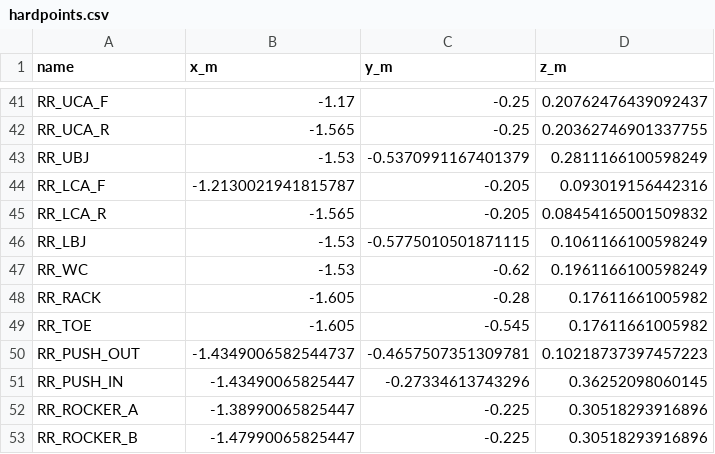
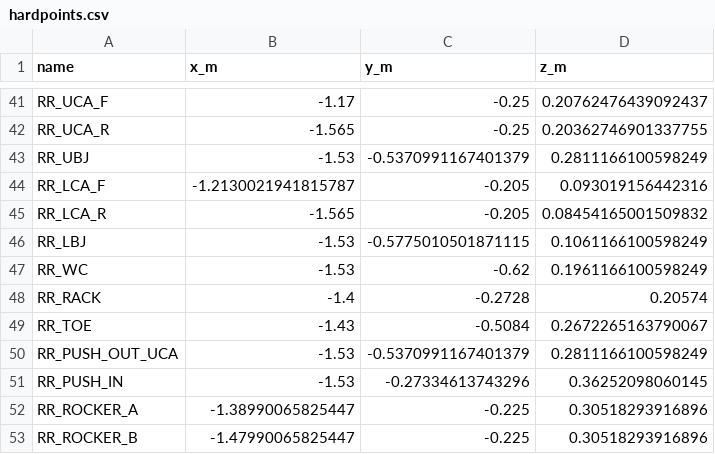
Before and after one commit to DannyHsuC10/Suspension-Kinematics, a CSV file: JacobianKinematicsLab/examples/hardpoints.csv, drawn as a sheet; only a part is shown, gaps mark what is left out; the diff covers the shown part only.

```diff
--- a/JacobianKinematicsLab/examples/hardpoints.csv
+++ b/JacobianKinematicsLab/examples/hardpoints.csv
@@ -47,6 +47,6 @@ RR_LBJ,-1.53,-0.5775010501871115,0.1061166100598249
 RR_WC,-1.53,-0.62,0.1961166100598249
-RR_RACK,-1.605,-0.28,0.17611661005982
-RR_TOE,-1.605,-0.545,0.17611661005982
-RR_PUSH_OUT,-1.4349006582544737,-0.4657507351309781,0.10218737397457223
-RR_PUSH_IN,-1.43490065825447,-0.27334613743296,0.36252098060145
+RR_RACK,-1.4,-0.2728,0.20574
+RR_TOE,-1.43,-0.5084,0.2672265163790067
+RR_PUSH_OUT_UCA,-1.53,-0.5370991167401379,0.2811166100598249
+RR_PUSH_IN,-1.53,-0.27334613743296,0.36252098060145
 RR_ROCKER_A,-1.38990065825447,-0.225,0.30518293916896
```
Also changed, not shown: 3 added rows, 3 removed rows and 21 edited cells elsewhere in this file, 17 other files.
